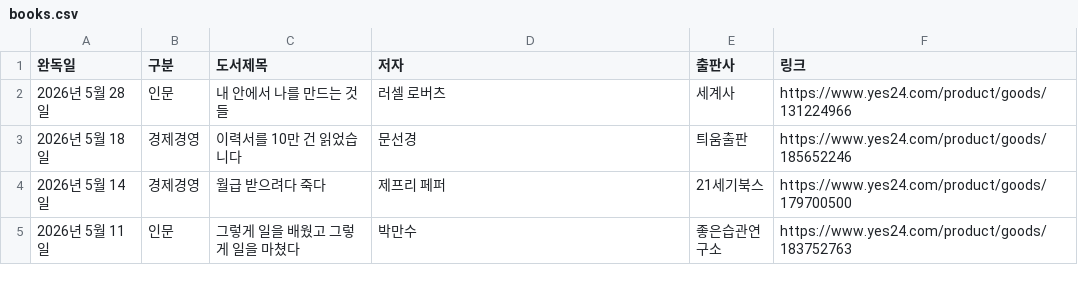
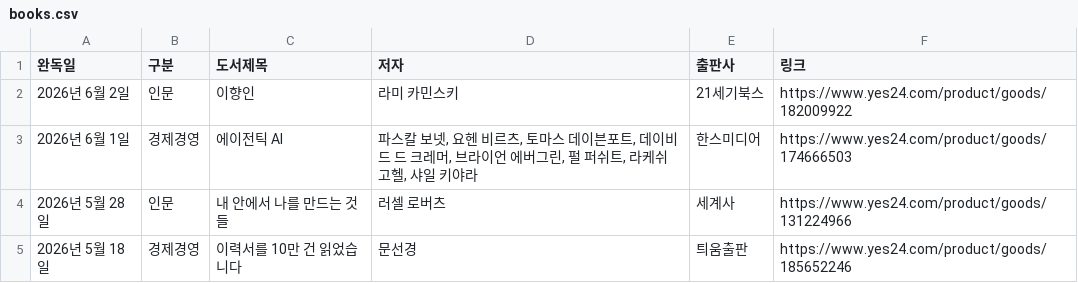
Before and after one commit to yjjeon1988/library, a CSV file: data/books.csv, drawn as a sheet; only a part is shown; the shorter side is filled out with more unchanged rows.

```diff
--- a/data/books.csv
+++ b/data/books.csv
@@ -1,2 +1,4 @@
 완독일,구분,도서제목,저자,출판사,링크
+2026년 6월 2일,인문,이향인,라미 카민스키,21세기북스,https://www.yes24.com/product/goods/182009922
+2026년 6월 1일,경제경영,에이전틱 AI,"파스칼 보넷, 요헨 비르츠, 토마스 데이븐포트, 데이비드 드 크레머, 브라이언 에버그린, 펄 퍼쉬트, 라케쉬 고헬, 샤일 키야라",한스미디어,https://www.yes24.com/product/goods/174666503
 2026년 5월 28일,인문,내 안에서 나를 만드는 것들,러셀 로버츠,세계사,https://www.yes24.com/product/goods/131224966
```
Also changed, not shown: 2 other files.
